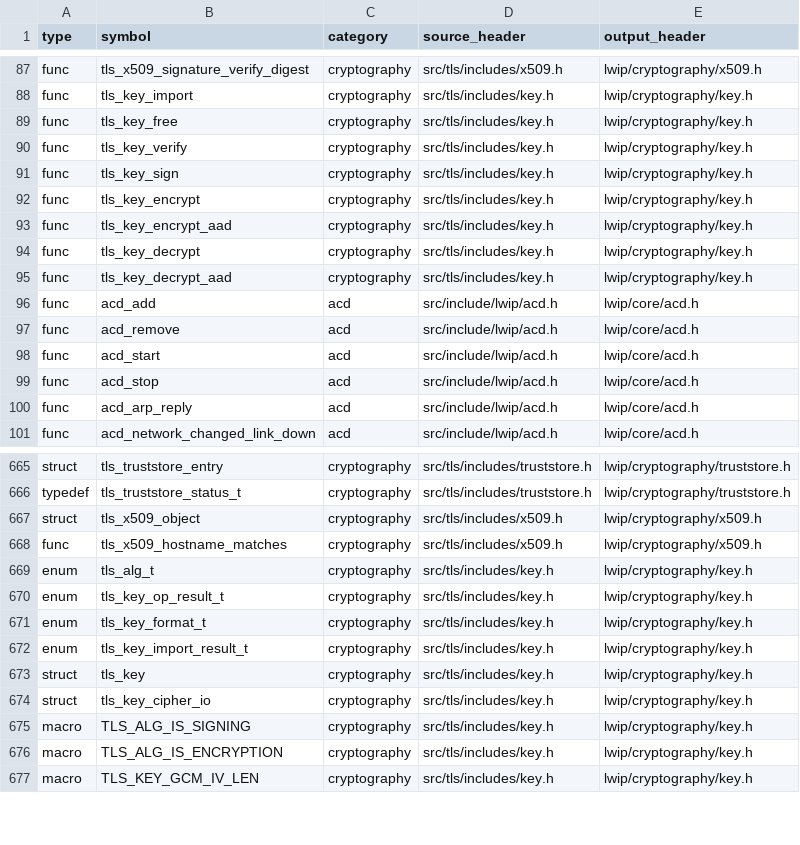
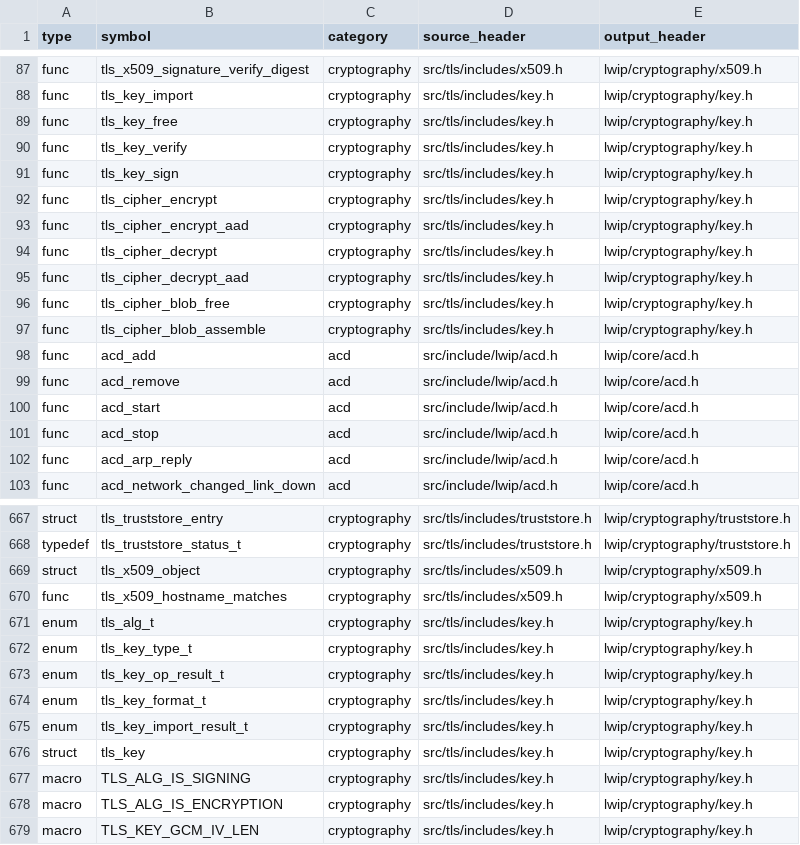
Before and after one commit to cagscalclabs/lwip-ce, a CSV file: build-tools/meta/public_api_manifest.csv, drawn as a sheet; only a part is shown, gaps mark what is left out.

```diff
--- a/build-tools/meta/public_api_manifest.csv
+++ b/build-tools/meta/public_api_manifest.csv
@@ -91,6 +91,8 @@ func,tls_key_verify,cryptography,src/tls/includes/key.h,lwip/cryptography/key.h
 func,tls_key_sign,cryptography,src/tls/includes/key.h,lwip/cryptography/key.h
-func,tls_key_encrypt,cryptography,src/tls/includes/key.h,lwip/cryptography/key.h
-func,tls_key_encrypt_aad,cryptography,src/tls/includes/key.h,lwip/cryptography/key.h
-func,tls_key_decrypt,cryptography,src/tls/includes/key.h,lwip/cryptography/key.h
-func,tls_key_decrypt_aad,cryptography,src/tls/includes/key.h,lwip/cryptography/key.h
+func,tls_cipher_encrypt,cryptography,src/tls/includes/key.h,lwip/cryptography/key.h
+func,tls_cipher_encrypt_aad,cryptography,src/tls/includes/key.h,lwip/cryptography/key.h
+func,tls_cipher_decrypt,cryptography,src/tls/includes/key.h,lwip/cryptography/key.h
+func,tls_cipher_decrypt_aad,cryptography,src/tls/includes/key.h,lwip/cryptography/key.h
+func,tls_cipher_blob_free,cryptography,src/tls/includes/key.h,lwip/cryptography/key.h
+func,tls_cipher_blob_assemble,cryptography,src/tls/includes/key.h,lwip/cryptography/key.h
 func,acd_add,acd,src/include/lwip/acd.h,lwip/core/acd.h
@@ -669,2 +671,3 @@ func,tls_x509_hostname_matches,cryptography,src/tls/includes/x509.h,lwip/cryptog
 enum,tls_alg_t,cryptography,src/tls/includes/key.h,lwip/cryptography/key.h
+enum,tls_key_type_t,cryptography,src/tls/includes/key.h,lwip/cryptography/key.h
 enum,tls_key_op_result_t,cryptography,src/tls/includes/key.h,lwip/cryptography/key.h
@@ -673,3 +676,2 @@ enum,tls_key_import_result_t,cryptography,src/tls/includes/key.h,lwip/cryptograp
 struct,tls_key,cryptography,src/tls/includes/key.h,lwip/cryptography/key.h
-struct,tls_key_cipher_io,cryptography,src/tls/includes/key.h,lwip/cryptography/key.h
 macro,TLS_ALG_IS_SIGNING,cryptography,src/tls/includes/key.h,lwip/cryptography/key.h
```
Also changed, not shown: 21 other files.
